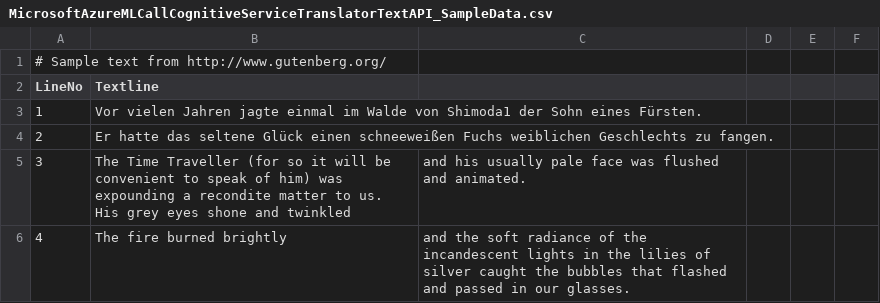
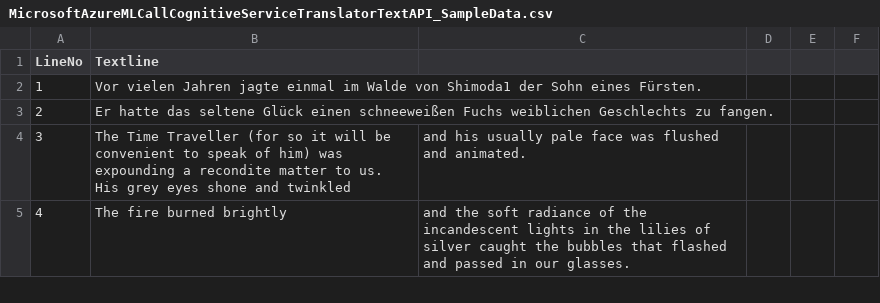
Before and after one commit to DavideDelVecchio/Microsoft-Cognitive-Services-MyLearning, a CSV file: python/MicrosoftAzureMLCallCognitiveServiceTranslatorTextAPI_SampleData.csv, drawn as a sheet; only a part is shown.

Commit message:
csv structure

```diff
--- a/python/MicrosoftAzureMLCallCognitiveServiceTranslatorTextAPI_SampleData.csv
+++ b/python/MicrosoftAzureMLCallCognitiveServiceTranslatorTextAPI_SampleData.csv
@@ -1,2 +1 @@
-# Sample text from http://www.gutenberg.org/
 LineNo,Textline
```
